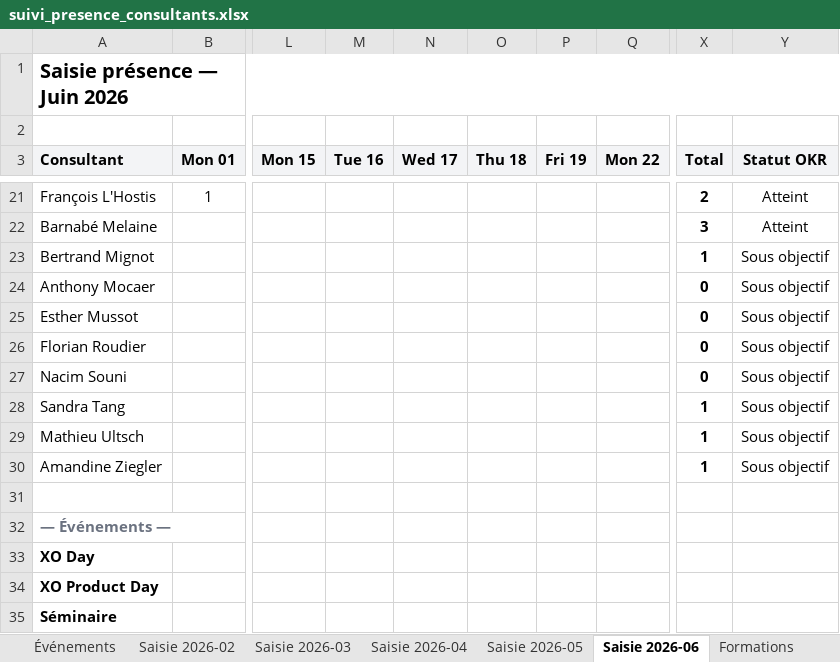
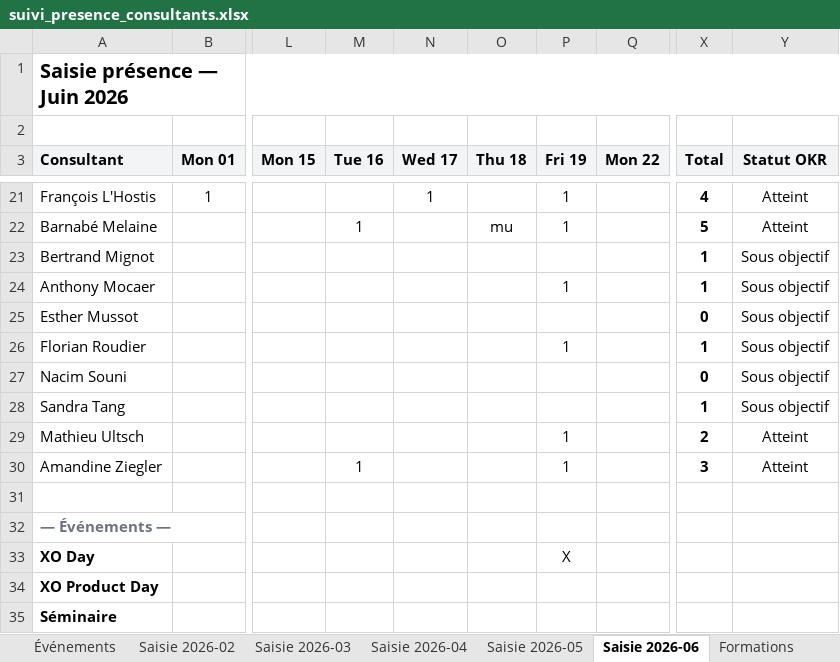
Before and after one commit to jeremie-kieffer/ikxo-presence-dashboard, an Excel workbook: public/data/suivi_presence_consultants.xlsx, sheet Saisie 2026-06, drawn as a sheet; only a part is shown, gaps mark what is left out; values as stored, in another font and other column widths than the file's, no borders; conditional formats not drawn; the diff covers the shown part only; the diff names each change by its address in the sheet, - before the commit and + after, or states it on an @@ line.

```diff
--- a/public/data/suivi_presence_consultants.xlsx (sheet Saisie 2026-06)
+++ b/public/data/suivi_presence_consultants.xlsx (sheet Saisie 2026-06)
-N21 (Wed 17): (empty)
+N21 (Wed 17): 1
-P21:P22 (Fri 19): (empty)
+P21:P22 (Fri 19): 1
-X21 (Total): 2
+X21 (Total): 4
-M22 (Tue 16): (empty)
+M22 (Tue 16): 1
-O22 (Thu 18): (empty)
+O22 (Thu 18): mu
-X22 (Total): 3
+X22 (Total): 5
-P24 (Fri 19): (empty)
+P24 (Fri 19): 1
-X24 (Total): 0
+X24 (Total): 1
-P26 (Fri 19): (empty)
+P26 (Fri 19): 1
-X26 (Total): 0
+X26 (Total): 1
-P29:P30 (Fri 19): (empty)
+P29:P30 (Fri 19): 1
-X29 (Total): 1
+X29 (Total): 2
-Y29:Y30 (Statut OKR): Sous objectif
+Y29:Y30 (Statut OKR): Atteint
-M30 (Tue 16): (empty)
+M30 (Tue 16): 1
-X30 (Total): 1
+X30 (Total): 3
-P33 (Fri 19): (empty)
+P33 (Fri 19): X
```
Also changed, not shown: 40 edited cells elsewhere in this sheet, sheet Synthèse consultant, sheet Synthèse mensuelle.
